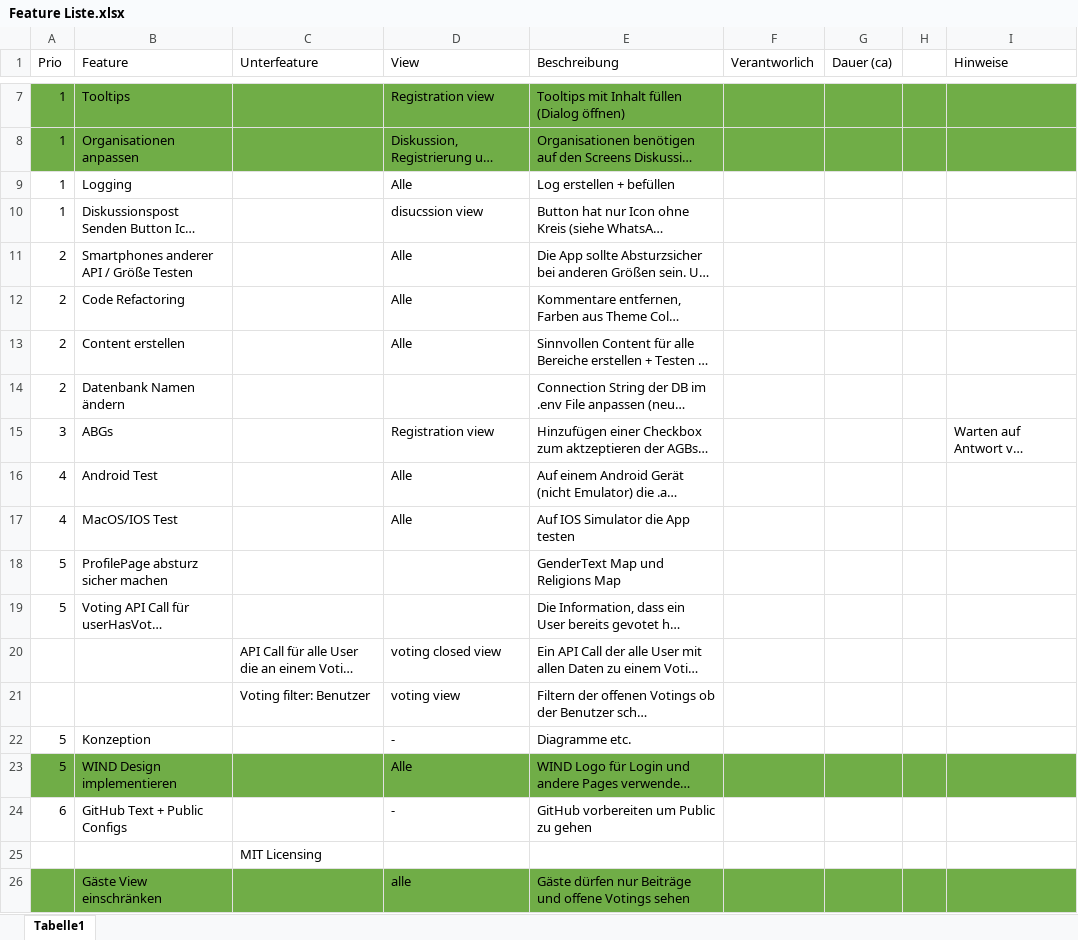
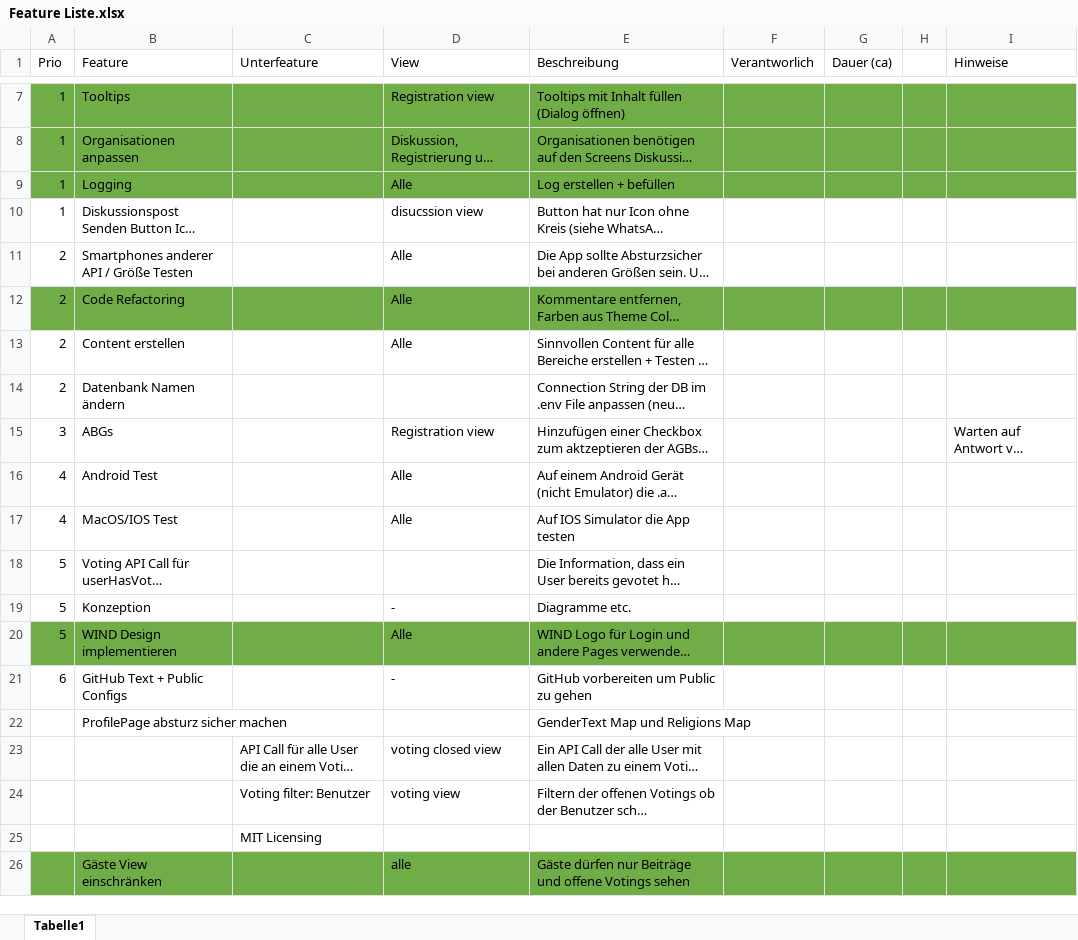
Before and after one commit to TuragNikandam/WIND, an Excel workbook: Documents/Feature Liste.xlsx, sheet Tabelle1, drawn as a sheet; only a part is shown, gaps mark what is left out; long unchanged cells end in …; values as stored, in another font and other column widths than the file's, no borders; removed rows and columns are numbered as before the commit, all else as after; the diff names each change by its address in the sheet, - before the commit and + after, or states it on an @@ line.

```diff
--- a/Documents/Feature Liste.xlsx (sheet Tabelle1)
+++ b/Documents/Feature Liste.xlsx (sheet Tabelle1)
-A9:I9 fill: none
+A9:I9 fill: #70AD47
-A12:I12 fill: none
+A12:I12 fill: #70AD47
-row 18: 5 | ProfilePage absturz sicher machen |  |  | GenderText Map und Religions Map
+row 22:  | ProfilePage absturz sicher machen |  |  | GenderText Map und Religions Map
@@ row 20 moved to row 23: API Call für alle User die an einem Voti… @@
@@ row 21 moved to row 24: Voting filter: Benutzer @@
```
Also changed, not shown: 2 other files.
